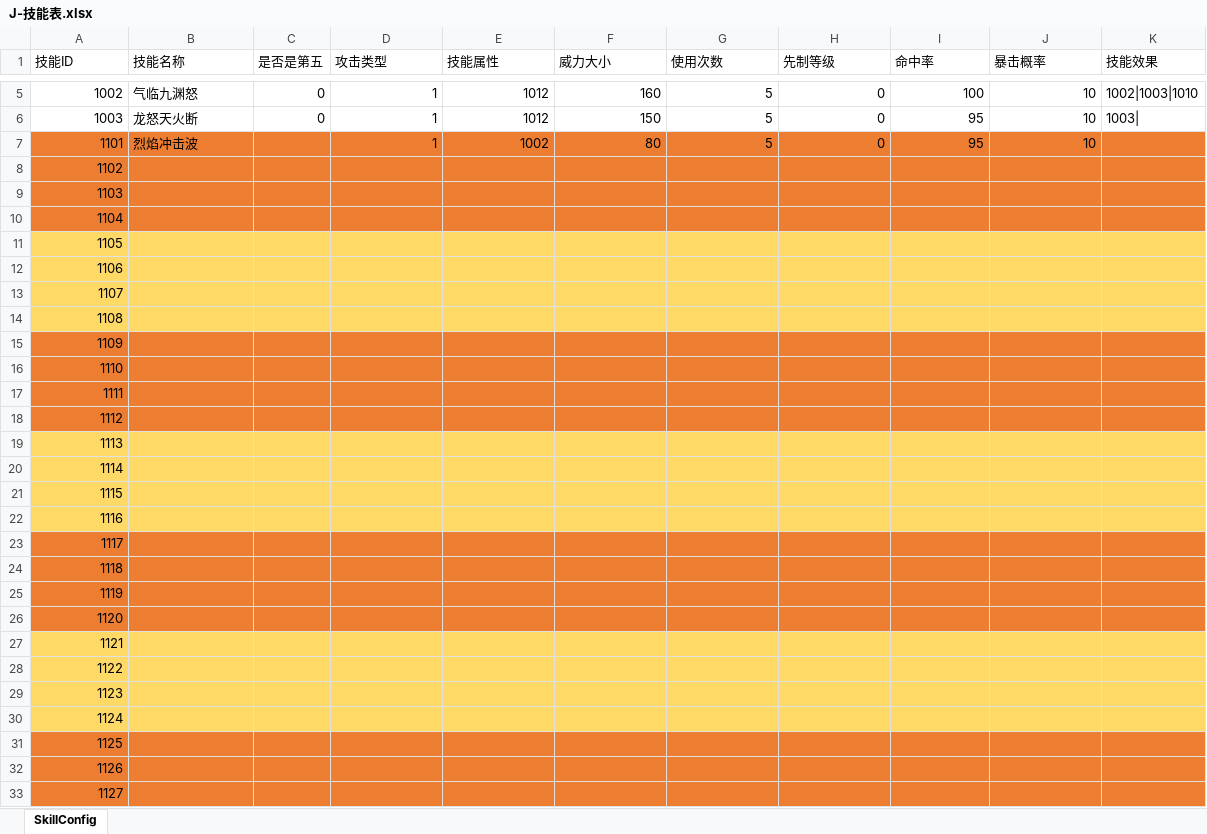
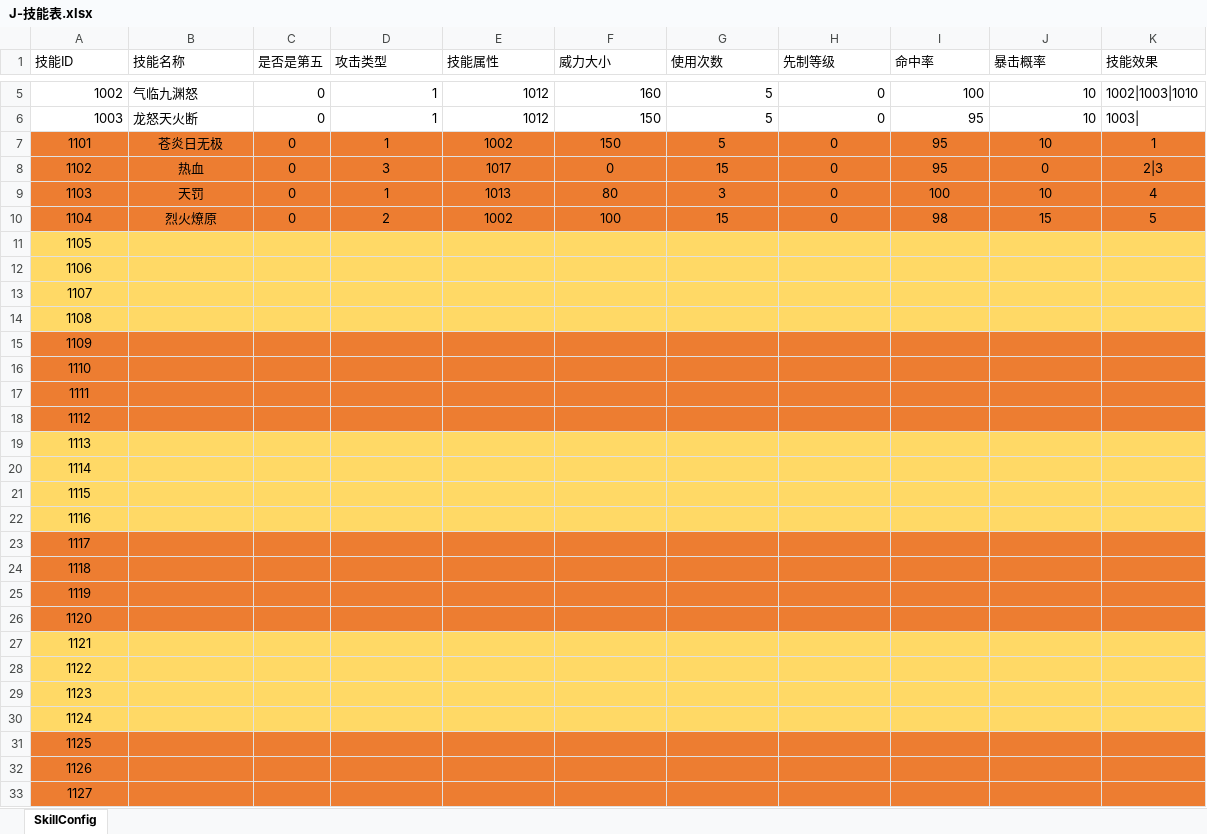
Before and after one commit to Imnothing/MY_GAME_001, an Excel workbook: 数据表/J-技能表.xlsx, sheet SkillConfig, drawn as a sheet; only a part is shown, gaps mark what is left out; values as stored, in another font and other column widths than the file's, no borders; the diff covers the shown part only; the diff names each change by its address in the sheet, - before the commit and + after, or states it on an @@ line.

```diff
--- a/数据表/J-技能表.xlsx (sheet SkillConfig)
+++ b/数据表/J-技能表.xlsx (sheet SkillConfig)
-A7:A33 alignment: right
+A7:A33 alignment: center
-B7 (技能名称): 烈焰冲击波
+B7 (技能名称): 苍炎日无极
-B7 alignment: left
+B7 alignment: center
-C7:C10 (是否是第五): (empty)
+C7:C10 (是否是第五): 0
-D7:J7 alignment: right
+D7:J7 alignment: center
-F7 (威力大小): 80
+F7 (威力大小): 150
-K7 (技能效果): (empty)
+K7 (技能效果): 1
-B8 (技能名称): (empty)
+B8 (技能名称): 热血
-D8 (攻击类型): (empty)
+D8 (攻击类型): 3
-E8 (技能属性): (empty)
+E8 (技能属性): 1017
-F8 (威力大小): (empty)
+F8 (威力大小): 0
-G8 (使用次数): (empty)
+G8 (使用次数): 15
-H8:H10 (先制等级): (empty)
+H8:H10 (先制等级): 0
-I8 (命中率): (empty)
+I8 (命中率): 95
-J8 (暴击概率): (empty)
+J8 (暴击概率): 0
-K8 (技能效果): (empty)
+K8 (技能效果): 2|3
-B9 (技能名称): (empty)
+B9 (技能名称): 天罚
-D9 (攻击类型): (empty)
+D9 (攻击类型): 1
-E9 (技能属性): (empty)
+E9 (技能属性): 1013
-F9 (威力大小): (empty)
+F9 (威力大小): 80
-G9 (使用次数): (empty)
+G9 (使用次数): 3
-I9 (命中率): (empty)
+I9 (命中率): 100
-J9 (暴击概率): (empty)
+J9 (暴击概率): 10
-K9 (技能效果): (empty)
+K9 (技能效果): 4
-B10 (技能名称): (empty)
+B10 (技能名称): 烈火燎原
-D10 (攻击类型): (empty)
+D10 (攻击类型): 2
-E10 (技能属性): (empty)
+E10 (技能属性): 1002
-F10 (威力大小): (empty)
+F10 (威力大小): 100
-G10 (使用次数): (empty)
+G10 (使用次数): 15
-I10 (命中率): (empty)
+I10 (命中率): 98
-J10 (暴击概率): (empty)
+J10 (暴击概率): 15
-K10 (技能效果): (empty)
+K10 (技能效果): 5
```
Also changed, not shown: cell formats elsewhere in this sheet, 数据表/H-回合制效果表.xlsx, 数据表/S-属性克制表.xlsx, 3 other files.
